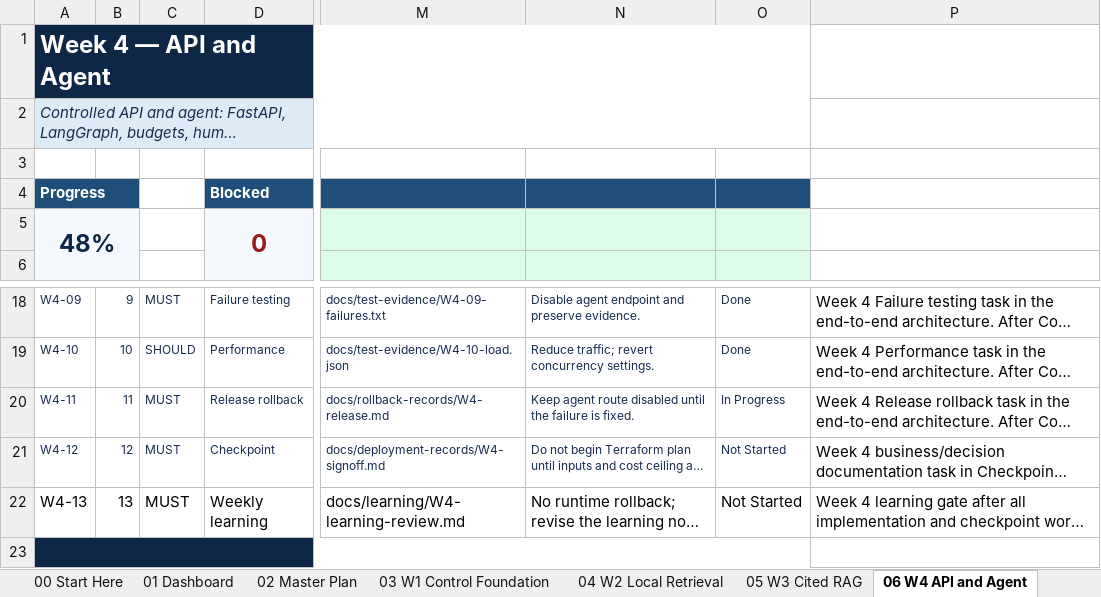
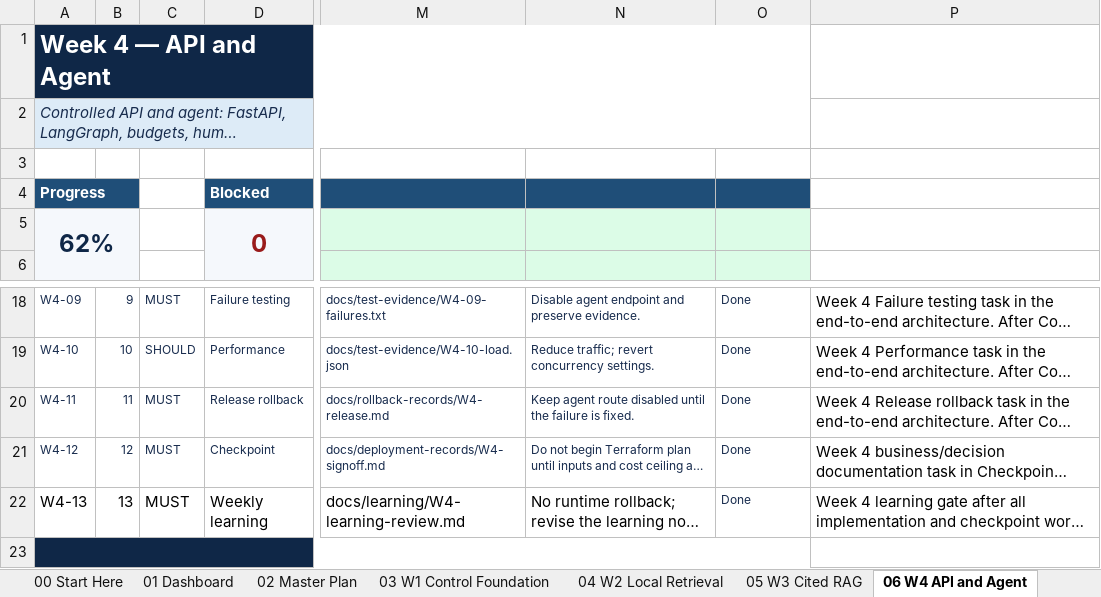
Before and after one commit to gprai/enterprize_ai_platform, an Excel workbook: docs/governance/Enterprise_AI_Architecture_6_Week_Execution_Tracker_v1.3.4_repaired.xlsx, sheet 06 W4 API and Agent, drawn as a sheet; only a part is shown, gaps mark what is left out; long unchanged cells end in …; values as stored, in another font and other column widths than the file's, no borders; conditional formats and table styles not drawn; the diff names each change by its address in the sheet, - before the commit and + after, or states it on an @@ line.

```diff
--- a/docs/governance/Enterprise_AI_Architecture_6_Week_Execution_Tracker_v1.3.4_repaired.xlsx (sheet 06 W4 API and Agent)
+++ b/docs/governance/Enterprise_AI_Architecture_6_Week_Execution_Tracker_v1.3.4_repaired.xlsx (sheet 06 W4 API and Agent)
-A5: 48%
+A5: 62%
-O20: In Progress
+O20: Done
-O21:O22: Not Started
+O21:O22: Done
-O22 text colour: black
+O22 text colour: #172B4D, text size: smaller
```
Also changed, not shown: sheet 02 Master Plan, sheet 13 Owner TODOs, sheet 01 Dashboard, sheet 18 Learning Journey, hidden cells, charts or pictures, 8 other files.
